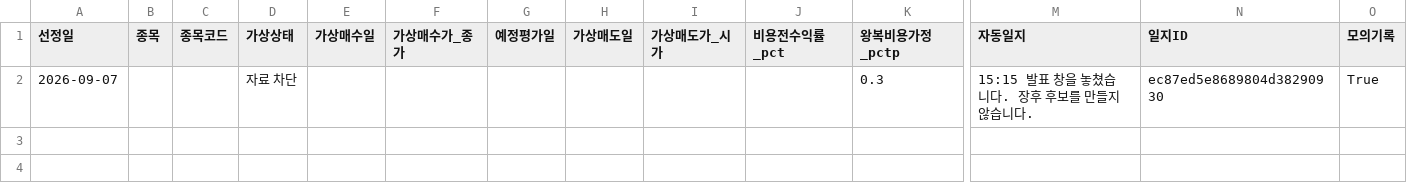
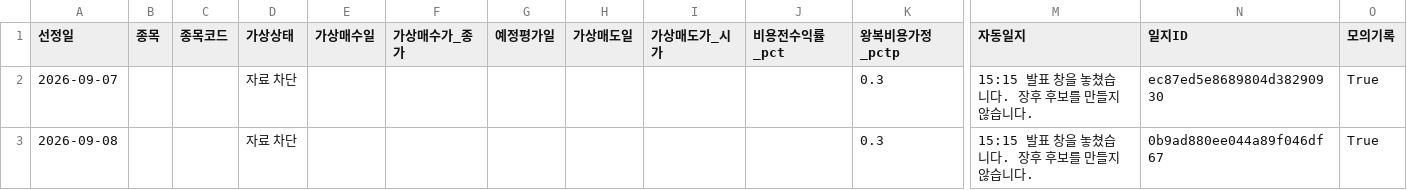
Before and after one commit to SEUNGJU-PARK-KR/canva-agent, a CSV file: manual-1515/journal.csv, drawn as a sheet; only a part is shown, gaps mark what is left out; rows hold the shown columns only; the diff names each change by its address in the sheet, - before the commit and + after, or states it on an @@ line.

```diff
--- a/manual-1515/journal.csv
+++ b/manual-1515/journal.csv
+row 3: 2026-09-08 |  |  | 자료 차단 |  |  |  |  |  |  | 0.3 | 15:15 발표 창을 놓쳤습니다. 장후 후보를 만들지 않습니다. | 0b9ad880ee044a89f046df67 | True
```
Also changed, not shown: 4 other files.
